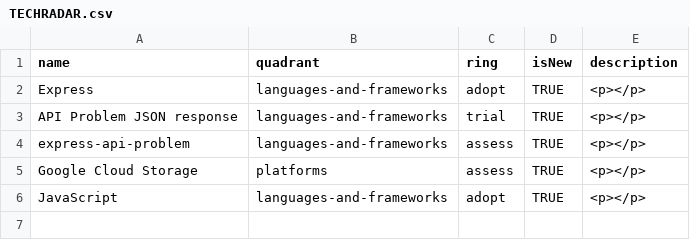
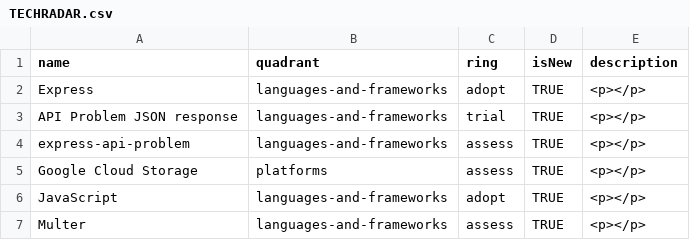
Before and after one commit to multei/.github, a CSV file: TECHRADAR.csv, drawn as a sheet; the diff names each change by its address in the sheet, - before the commit and + after, or states it on an @@ line.

Commit message:
Update TECHRADAR.csv

```diff
--- a/TECHRADAR.csv
+++ b/TECHRADAR.csv
+row 7: Multer | languages-and-frameworks | assess | TRUE | <p></p>
```
